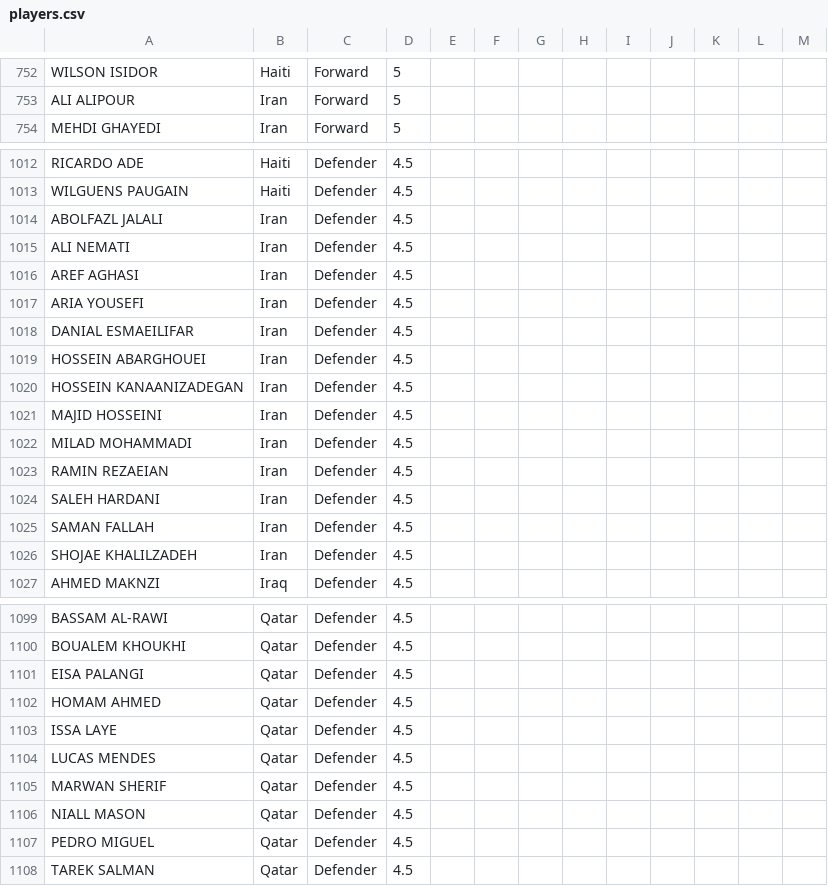
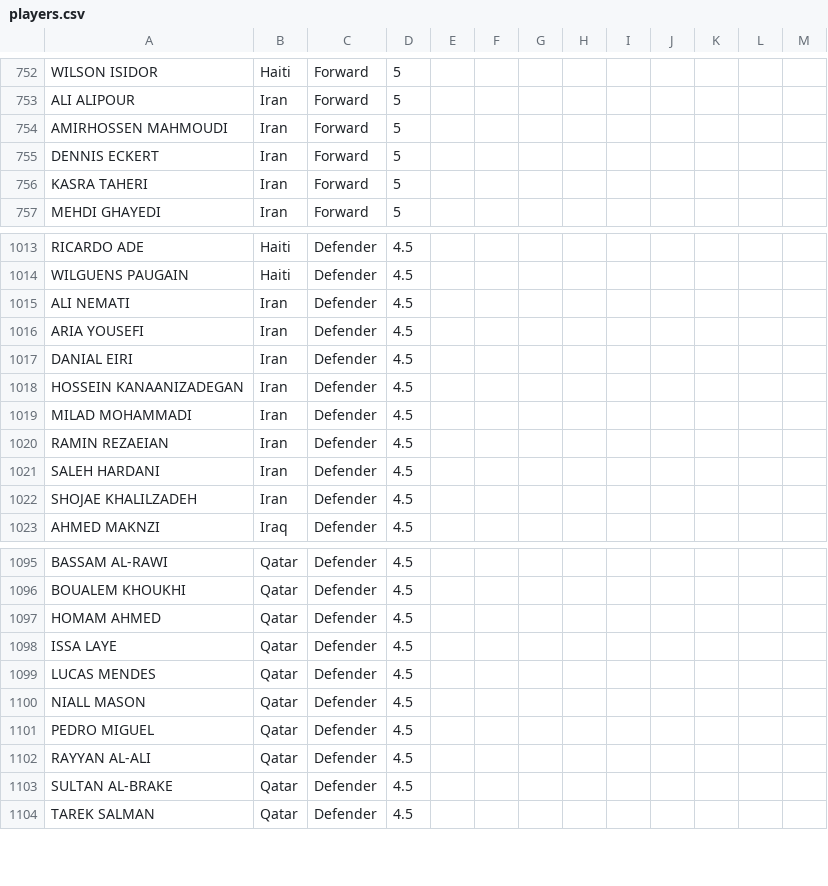
Before and after one commit to jmrbarratt/world-cup-2026-fantasy-football, a CSV file: data/players.csv, drawn as a sheet; only a part is shown, gaps mark what is left out; the diff covers the shown part only.

Commit message:
Update players.csv

```diff
--- a/data/players.csv
+++ b/data/players.csv
@@ -753,2 +753,5 @@ WILSON ISIDOR,Haiti,Forward,5,,,,,,,,,
 ALI ALIPOUR,Iran,Forward,5,,,,,,,,,
+AMIRHOSSEN MAHMOUDI,Iran,Forward,5,,,,,,,,,
+DENNIS ECKERT,Iran,Forward,5,,,,,,,,,
+KASRA TAHERI,Iran,Forward,5,,,,,,,,,
 MEHDI GHAYEDI,Iran,Forward,5,,,,,,,,,
@@ -1013,10 +1014,6 @@ RICARDO ADE,Haiti,Defender,4.5,,,,,,,,,
 WILGUENS PAUGAIN,Haiti,Defender,4.5,,,,,,,,,
-ABOLFAZL JALALI,Iran,Defender,4.5,,,,,,,,,
 ALI NEMATI,Iran,Defender,4.5,,,,,,,,,
-AREF AGHASI,Iran,Defender,4.5,,,,,,,,,
 ARIA YOUSEFI,Iran,Defender,4.5,,,,,,,,,
-DANIAL ESMAEILIFAR,Iran,Defender,4.5,,,,,,,,,
-HOSSEIN ABARGHOUEI,Iran,Defender,4.5,,,,,,,,,
+DANIAL EIRI,Iran,Defender,4.5,,,,,,,,,
 HOSSEIN KANAANIZADEGAN,Iran,Defender,4.5,,,,,,,,,
-MAJID HOSSEINI,Iran,Defender,4.5,,,,,,,,,
 MILAD MOHAMMADI,Iran,Defender,4.5,,,,,,,,,
@@ -1024,3 +1021,2 @@ RAMIN REZAEIAN,Iran,Defender,4.5,,,,,,,,,
 SALEH HARDANI,Iran,Defender,4.5,,,,,,,,,
-SAMAN FALLAH,Iran,Defender,4.5,,,,,,,,,
 SHOJAE KHALILZADEH,Iran,Defender,4.5,,,,,,,,,
@@ -1100,3 +1096,2 @@ BASSAM AL-RAWI,Qatar,Defender,4.5,,,,,,,,,
 BOUALEM KHOUKHI,Qatar,Defender,4.5,,,,,,,,,
-EISA PALANGI,Qatar,Defender,4.5,,,,,,,,,
 HOMAM AHMED,Qatar,Defender,4.5,,,,,,,,,
@@ -1104,5 +1099,6 @@ ISSA LAYE,Qatar,Defender,4.5,,,,,,,,,
 LUCAS MENDES,Qatar,Defender,4.5,,,,,,,,,
-MARWAN SHERIF,Qatar,Defender,4.5,,,,,,,,,
 NIALL MASON,Qatar,Defender,4.5,,,,,,,,,
 PEDRO MIGUEL,Qatar,Defender,4.5,,,,,,,,,
+RAYYAN AL-ALI,Qatar,Defender,4.5,,,,,,,,,
+SULTAN AL-BRAKE,Qatar,Defender,4.5,,,,,,,,,
 TAREK SALMAN,Qatar,Defender,4.5,,,,,,,,,
```
Also changed, not shown: 3 added rows, 8 removed rows and 6 edited cells elsewhere in this file.
